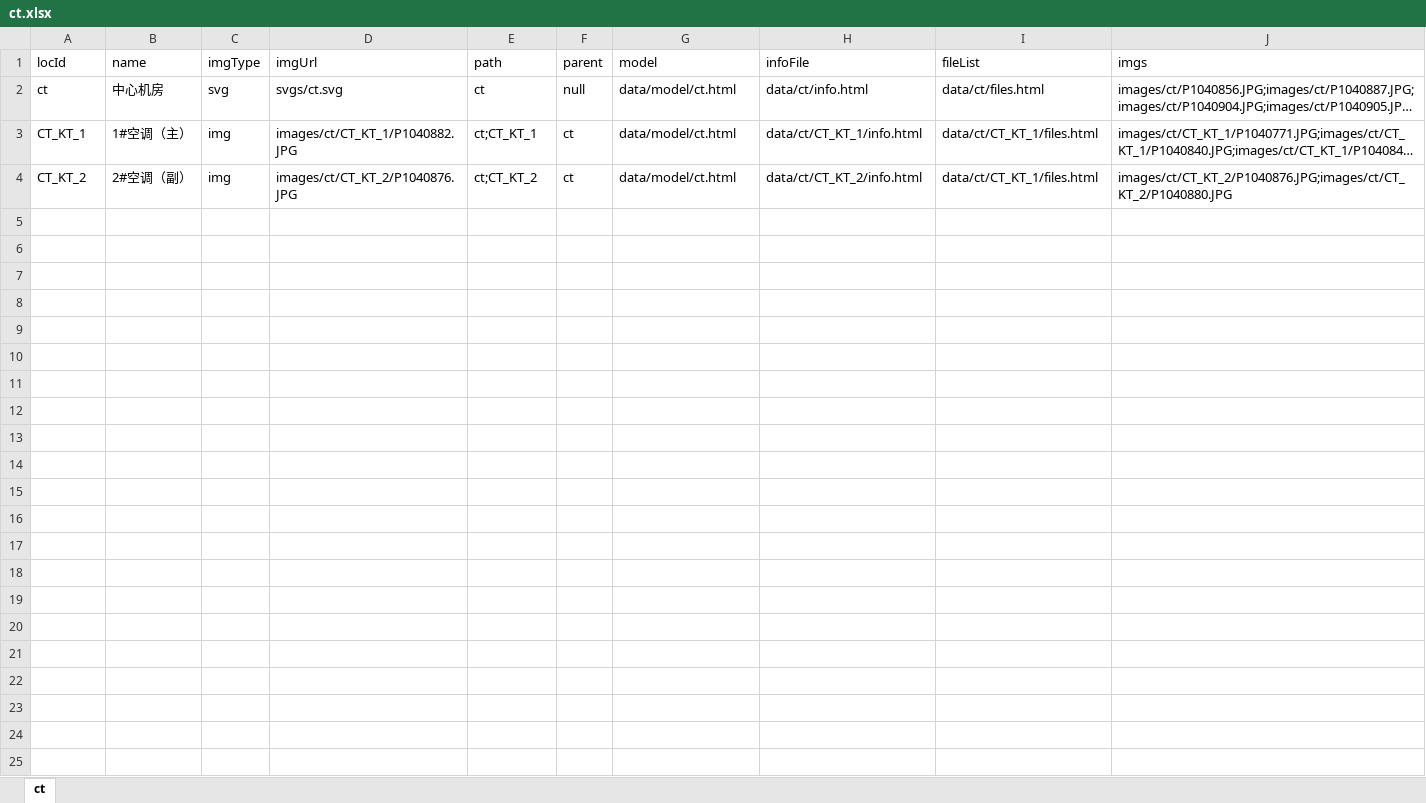
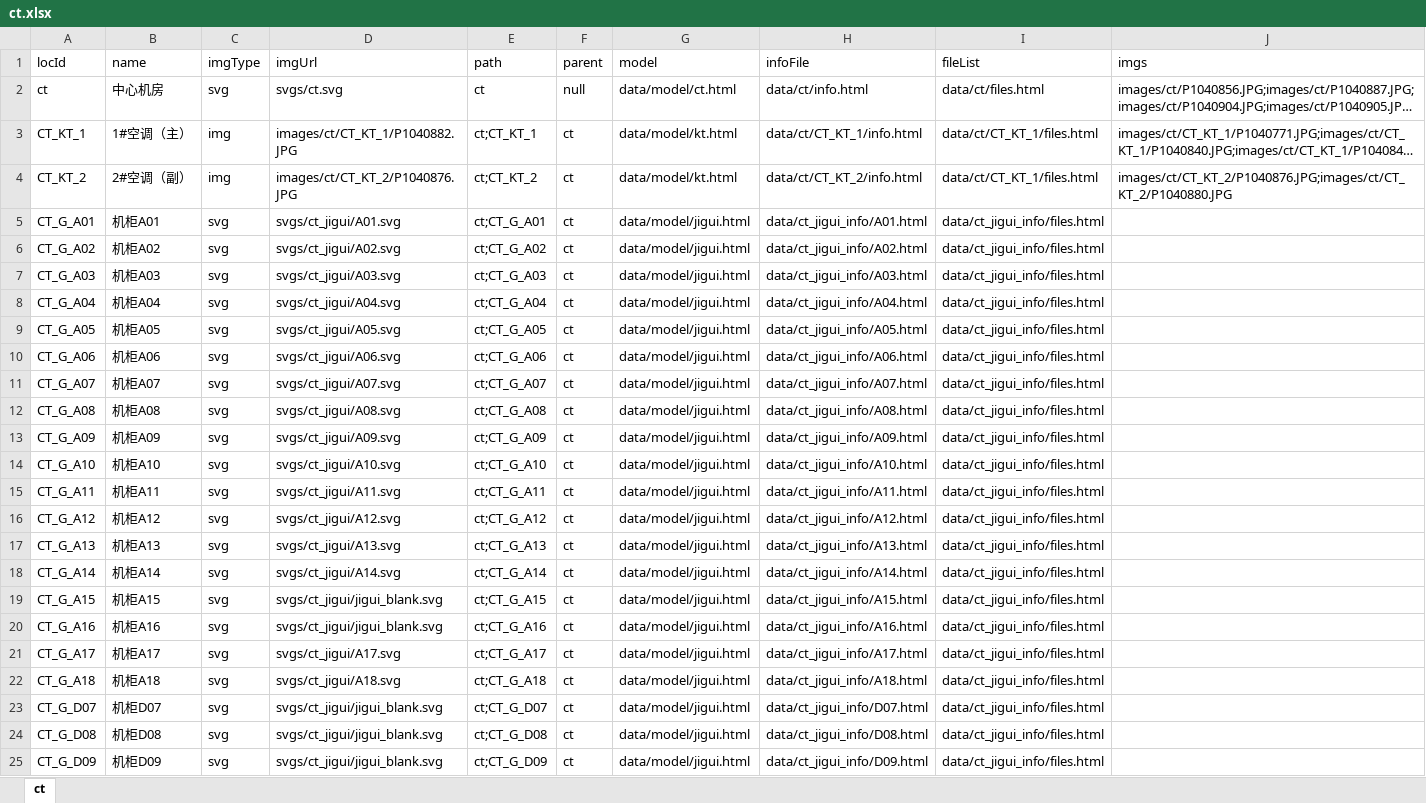
Before and after one commit to frogcherry/htdocs, an Excel workbook: yxcfidc/data/meta/ct.xlsx, sheet ct, drawn as a sheet; long unchanged cells end in …; values as stored, in another font and other column widths than the file's, no borders; the diff names each change by its address in the sheet, - before the commit and + after, or states it on an @@ line.

```diff
--- a/yxcfidc/data/meta/ct.xlsx (sheet ct)
+++ b/yxcfidc/data/meta/ct.xlsx (sheet ct)
-G3:G4 (model): data/model/ct.html
+G3:G4 (model): data/model/kt.html
+row 5: CT_G_A01 | 机柜A01 | svg | svgs/ct_jigui/A01.svg | ct;CT_G_A01 | ct | data/model/jigui.html | data/ct_jigui_info/A01.html | data/ct_jigui_info/files.html
+row 6: CT_G_A02 | 机柜A02 | svg | svgs/ct_jigui/A02.svg | ct;CT_G_A02 | ct | data/model/jigui.html | data/ct_jigui_info/A02.html | data/ct_jigui_info/files.html
+row 7: CT_G_A03 | 机柜A03 | svg | svgs/ct_jigui/A03.svg | ct;CT_G_A03 | ct | data/model/jigui.html | data/ct_jigui_info/A03.html | data/ct_jigui_info/files.html
+row 8: CT_G_A04 | 机柜A04 | svg | svgs/ct_jigui/A04.svg | ct;CT_G_A04 | ct | data/model/jigui.html | data/ct_jigui_info/A04.html | data/ct_jigui_info/files.html
+row 9: CT_G_A05 | 机柜A05 | svg | svgs/ct_jigui/A05.svg | ct;CT_G_A05 | ct | data/model/jigui.html | data/ct_jigui_info/A05.html | data/ct_jigui_info/files.html
+row 10: CT_G_A06 | 机柜A06 | svg | svgs/ct_jigui/A06.svg | ct;CT_G_A06 | ct | data/model/jigui.html | data/ct_jigui_info/A06.html | data/ct_jigui_info/files.html
+row 11: CT_G_A07 | 机柜A07 | svg | svgs/ct_jigui/A07.svg | ct;CT_G_A07 | ct | data/model/jigui.html | data/ct_jigui_info/A07.html | data/ct_jigui_info/files.html
+row 12: CT_G_A08 | 机柜A08 | svg | svgs/ct_jigui/A08.svg | ct;CT_G_A08 | ct | data/model/jigui.html | data/ct_jigui_info/A08.html | data/ct_jigui_info/files.html
+row 13: CT_G_A09 | 机柜A09 | svg | svgs/ct_jigui/A09.svg | ct;CT_G_A09 | ct | data/model/jigui.html | data/ct_jigui_info/A09.html | data/ct_jigui_info/files.html
+row 14: CT_G_A10 | 机柜A10 | svg | svgs/ct_jigui/A10.svg | ct;CT_G_A10 | ct | data/model/jigui.html | data/ct_jigui_info/A10.html | data/ct_jigui_info/files.html
+row 15: CT_G_A11 | 机柜A11 | svg | svgs/ct_jigui/A11.svg | ct;CT_G_A11 | ct | data/model/jigui.html | data/ct_jigui_info/A11.html | data/ct_jigui_info/files.html
+row 16: CT_G_A12 | 机柜A12 | svg | svgs/ct_jigui/A12.svg | ct;CT_G_A12 | ct | data/model/jigui.html | data/ct_jigui_info/A12.html | data/ct_jigui_info/files.html
+row 17: CT_G_A13 | 机柜A13 | svg | svgs/ct_jigui/A13.svg | ct;CT_G_A13 | ct | data/model/jigui.html | data/ct_jigui_info/A13.html | data/ct_jigui_info/files.html
+row 18: CT_G_A14 | 机柜A14 | svg | svgs/ct_jigui/A14.svg | ct;CT_G_A14 | ct | data/model/jigui.html | data/ct_jigui_info/A14.html | data/ct_jigui_info/files.html
+row 19: CT_G_A15 | 机柜A15 | svg | svgs/ct_jigui/jigui_blank.svg | ct;CT_G_A15 | ct | data/model/jigui.html | data/ct_jigui_info/A15.html | data/ct_jigui_info/files.html
+row 20: CT_G_A16 | 机柜A16 | svg | svgs/ct_jigui/jigui_blank.svg | ct;CT_G_A16 | ct | data/model/jigui.html | data/ct_jigui_info/A16.html | data/ct_jigui_info/files.html
+row 21: CT_G_A17 | 机柜A17 | svg | svgs/ct_jigui/A17.svg | ct;CT_G_A17 | ct | data/model/jigui.html | data/ct_jigui_info/A17.html | data/ct_jigui_info/files.html
+row 22: CT_G_A18 | 机柜A18 | svg | svgs/ct_jigui/A18.svg | ct;CT_G_A18 | ct | data/model/jigui.html | data/ct_jigui_info/A18.html | data/ct_jigui_info/files.html
+row 23: CT_G_D07 | 机柜D07 | svg | svgs/ct_jigui/jigui_blank.svg | ct;CT_G_D07 | ct | data/model/jigui.html | data/ct_jigui_info/D07.html | data/ct_jigui_info/files.html
+row 24: CT_G_D08 | 机柜D08 | svg | svgs/ct_jigui/jigui_blank.svg | ct;CT_G_D08 | ct | data/model/jigui.html | data/ct_jigui_info/D08.html | data/ct_jigui_info/files.html
+row 25: CT_G_D09 | 机柜D09 | svg | svgs/ct_jigui/jigui_blank.svg | ct;CT_G_D09 | ct | data/model/jigui.html | data/ct_jigui_info/D09.html | data/ct_jigui_info/files.html
```
Also changed, not shown: 29 other files.
